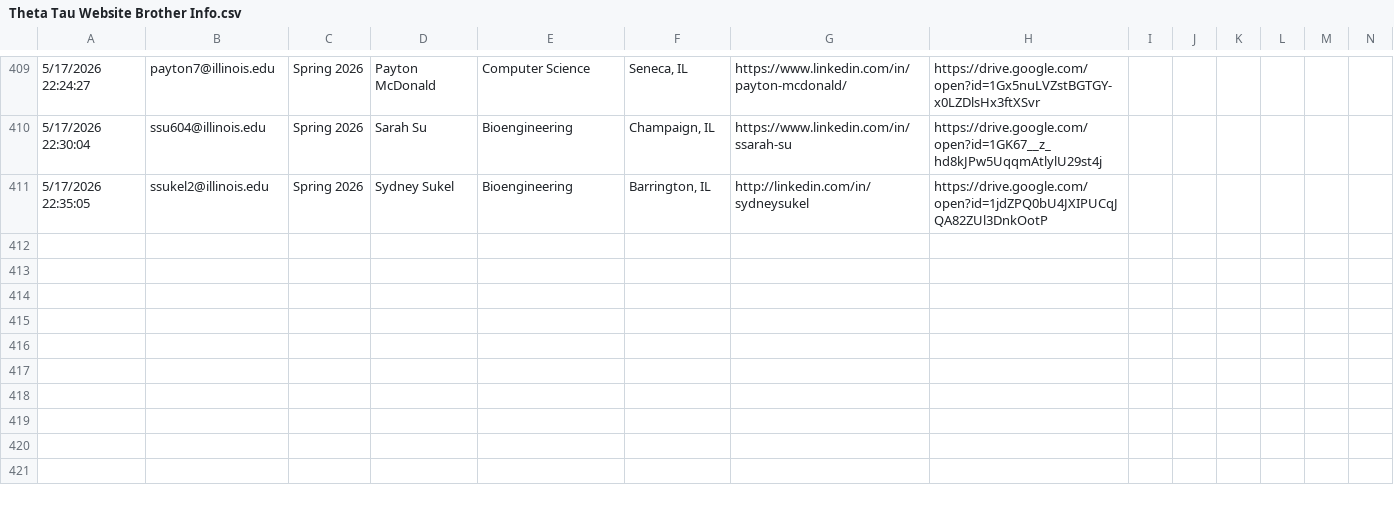
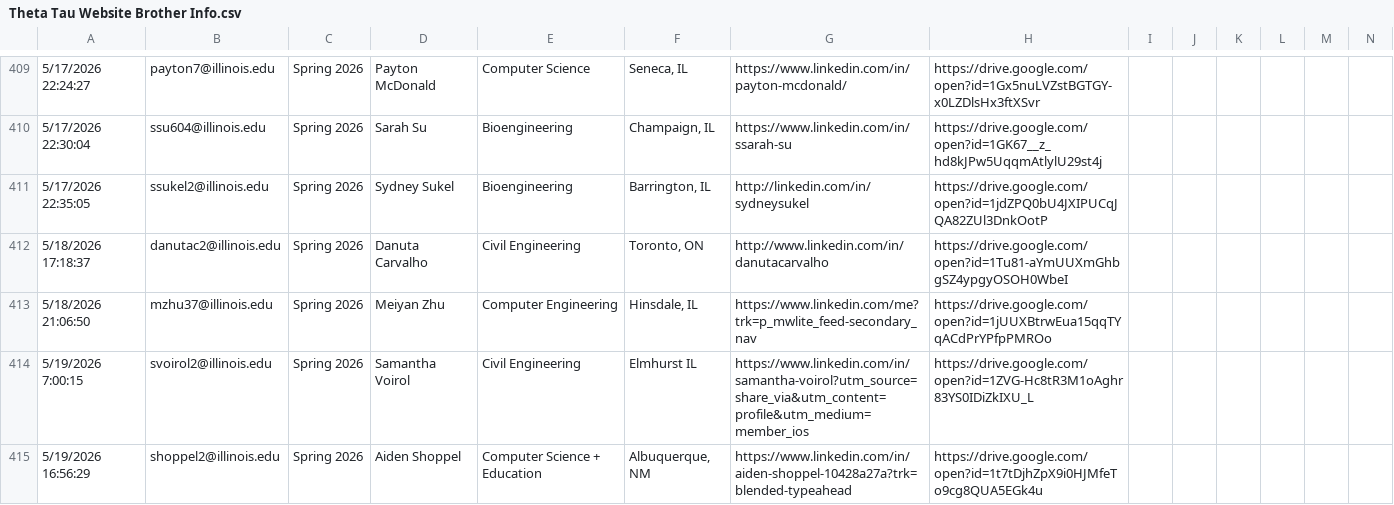
Before and after one commit to KappaThetaTau/kappathetatau.github.io, a CSV file: scripts/Theta Tau Website Brother Info.csv, drawn as a sheet; only a part is shown, gaps mark what is left out; the diff names each change by its address in the sheet, - before the commit and + after, or states it on an @@ line.

```diff
--- a/scripts/Theta Tau Website Brother Info.csv
+++ b/scripts/Theta Tau Website Brother Info.csv
+row 412: 5/18/2026 17:18:37 | danutac2@illinois.edu | Spring 2026 | Danuta Carvalho | Civil Engineering | Toronto, ON | http://www.linkedin.com/in/danutacarvalho | https://drive.google.com/open?id=1Tu81-aYmUUXmGhbgSZ4ypgyOSOH0WbeI
+row 413: 5/18/2026 21:06:50 | mzhu37@illinois.edu | Spring 2026 | Meiyan Zhu | Computer Engineering | Hinsdale, IL | https://www.linkedin.com/me?trk=p_mwlite_feed-secondary_nav | https://drive.google.com/open?id=1jUUXBtrwEua15qqTYqACdPrYPfpPMROo
+row 414: 5/19/2026 7:00:15 | svoirol2@illinois.edu | Spring 2026 | Samantha Voirol | Civil Engineering | Elmhurst IL | https://www.linkedin.com/in/samantha-voirol?utm_source=share_via&utm_content=profile&utm_medium=member_ios | https://drive.google.com/open?id=1ZVG-Hc8tR3M1oAghr83YS0IDiZkIXU_L
+row 415: 5/19/2026 16:56:29 | shoppel2@illinois.edu | Spring 2026 | Aiden Shoppel | Computer Science + Education | Albuquerque, NM | https://www.linkedin.com/in/aiden-shoppel-10428a27a?trk=blended-typeahead | https://drive.google.com/open?id=1t7tDjhZpX9i0HJMfeTo9cg8QUA5EGk4u
```
Also changed, not shown: 5 other files.
